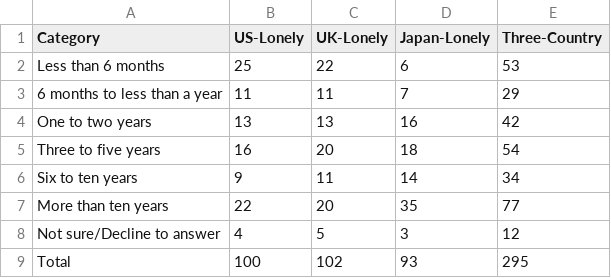
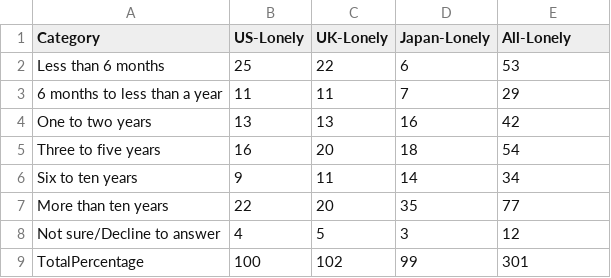
Before and after one commit to lyip12/loneliness, a CSV file: data/HowLongLonely.csv, drawn as a sheet.

```diff
--- a/data/HowLongLonely.csv
+++ b/data/HowLongLonely.csv
@@ -1,2 +1,2 @@
-Category,US-Lonely,UK-Lonely,Japan-Lonely,Three-Country
+Category,US-Lonely,UK-Lonely,Japan-Lonely,All-Lonely
 Less than 6 months,25,22,6,53
@@ -8,2 +8,2 @@ More than ten years,22,20,35,77
 Not sure/Decline to answer,4,5,3,12
-Total,100,102,93,295
+TotalPercentage,100,102,99,301
```
Also changed, not shown: 3 other files.
